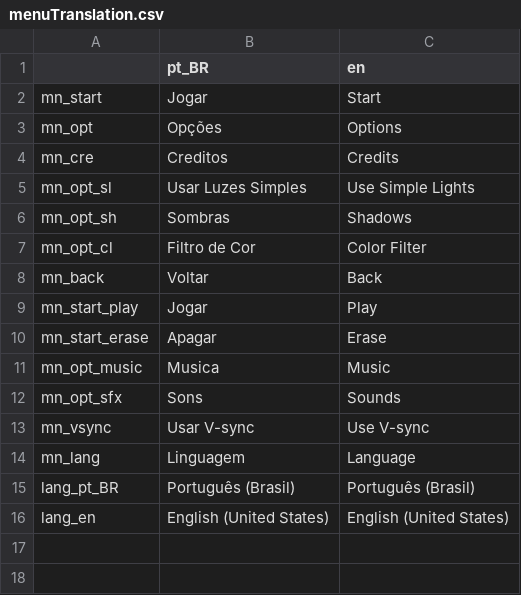
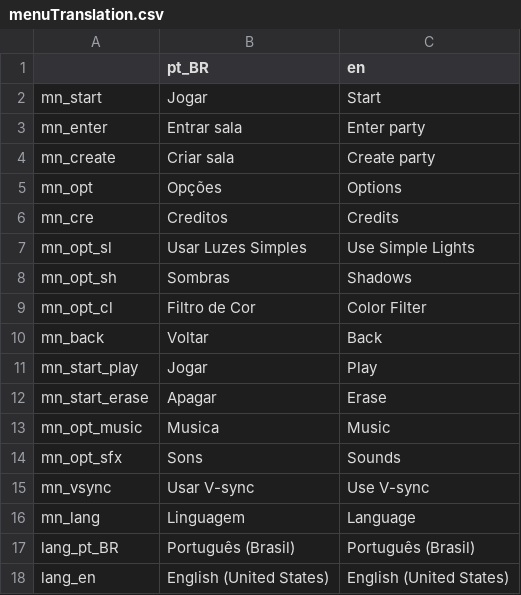
Before and after one commit to DOGamedev5/Recompose_World-of-Art, a CSV file: translations/menu/menuTranslation.csv, drawn as a sheet; the diff names each change by its address in the sheet, - before the commit and + after, or states it on an @@ line.

```diff
--- a/translations/menu/menuTranslation.csv
+++ b/translations/menu/menuTranslation.csv
+row 3: mn_enter | Entrar sala | Enter party
+row 4: mn_create | Criar sala | Create party
```
Also changed, not shown: 28 other files.
